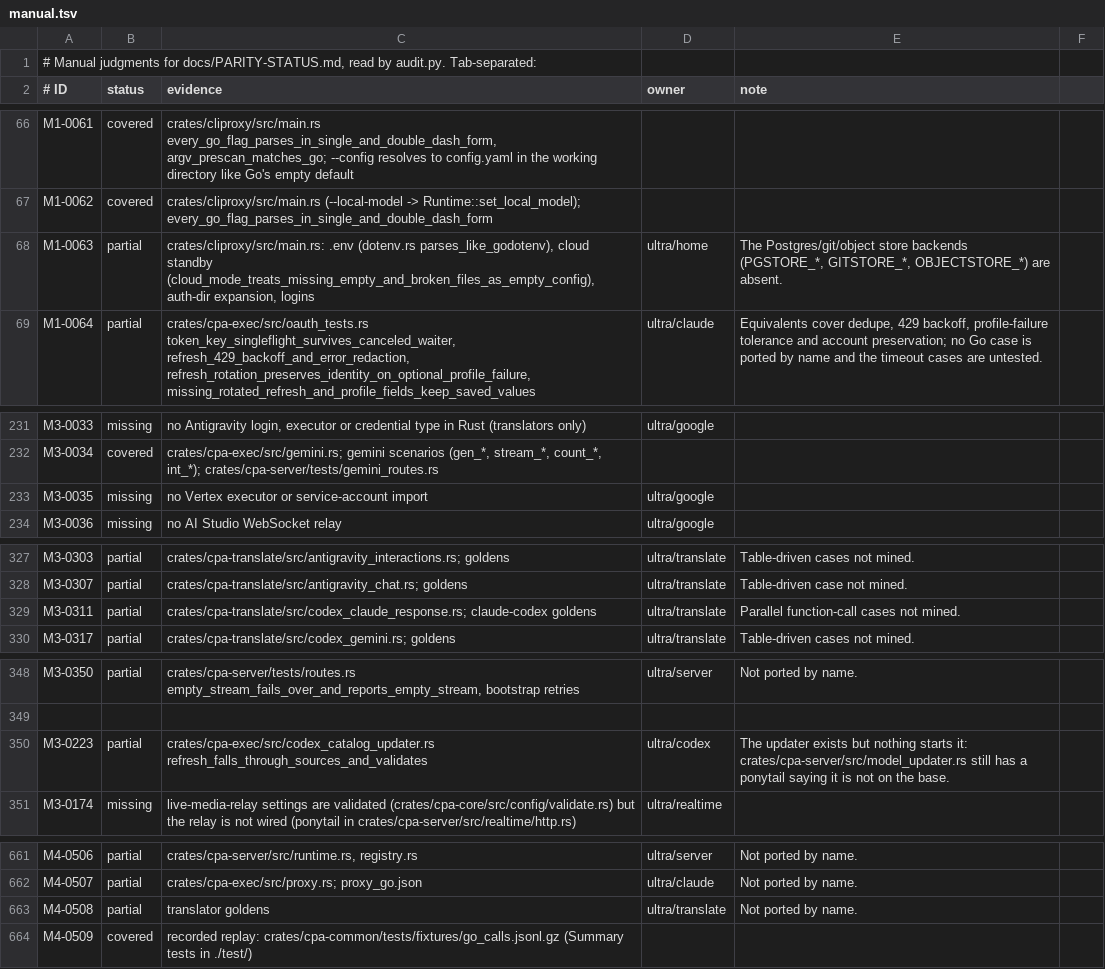
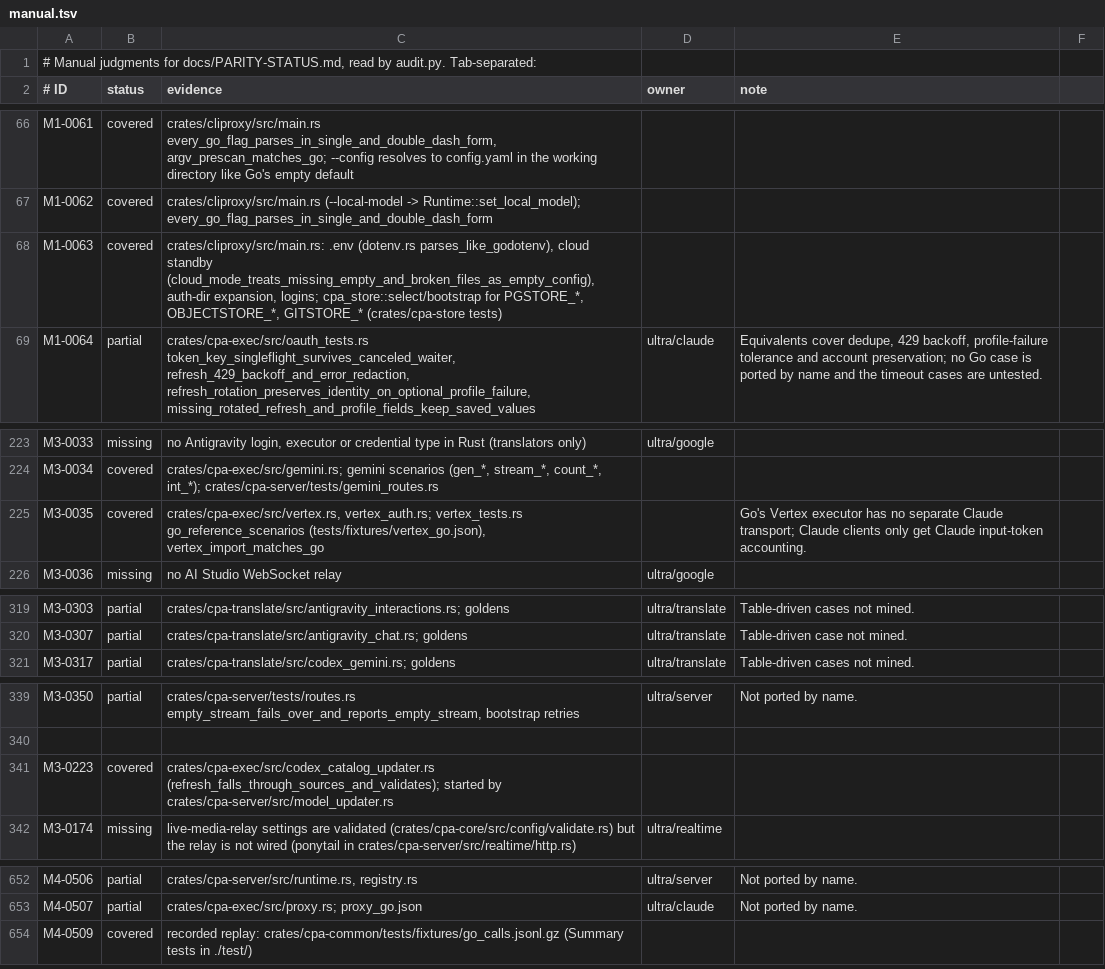
Before and after one commit to vayungodara/cliproxy-rs, a TSV file: docs/parity-audit/manual.tsv, drawn as a sheet; only a part is shown, gaps mark what is left out; the diff covers the shown part only.

Commit message:
translate: harvest Go test inputs into the pair goldens; audit re-judged on d068002
tests/reference/harvest instruments a scratch copy of CLIProxyAPI so go test
records every converter call Go's own translator tests make, including
table-driven and helper-built inputs the static miner misses. The generator
appends them as fixtures named Test:line (1,789 new, outputs still recorded
through sdk/translator's registry). Rust matches all of them.

Audit on d068002: Vertex, the Codex catalog updater start, the Kimi/Meta
apply_patch State bridge, cpa-store, the v0 legacy routes (legacy_go.json
paths are now matched under /v0/management) and the dashboard ruling
(deliberate difference). The YAML-key regex no longer backtracks
quadratically on long lowercase runs.

Co-authored-by: Amp <amp@ampcode.com>
Amp-Thread-ID: https://ampcode.com/threads/T-01a0fd83-2149-722f-b593-ef4831b255b0

```diff
--- a/docs/parity-audit/manual.tsv
+++ b/docs/parity-audit/manual.tsv
@@ -67,3 +67,3 @@ M1-0061	covered	crates/cliproxy/src/main.rs every_go_flag_parses_in_single_and_d
 M1-0062	covered	crates/cliproxy/src/main.rs (--local-model -> Runtime::set_local_model); every_go_flag_parses_in_single_and_double_dash_form
-M1-0063	partial	crates/cliproxy/src/main.rs: .env (dotenv.rs parses_like_godotenv), cloud standby (cloud_mode_treats_missing_empty_and_broken_files_as_empty_config), auth-dir expansion, logins	ultra/home	The Postgres/git/object store backends (PGSTORE_*, GITSTORE_*, OBJECTSTORE_*) are absent.
+M1-0063	covered	crates/cliproxy/src/main.rs: .env (dotenv.rs parses_like_godotenv), cloud standby (cloud_mode_treats_missing_empty_and_broken_files_as_empty_config), auth-dir expansion, logins; cpa_store::select/bootstrap for PGSTORE_*, OBJECTSTORE_*, GITSTORE_* (crates/cpa-store tests)		
 M1-0064	partial	crates/cpa-exec/src/oauth_tests.rs token_key_singleflight_survives_canceled_waiter, refresh_429_backoff_and_error_redaction, refresh_rotation_preserves_identity_on_optional_profile_failure, missing_rotated_refresh_and_profile_fields_keep_saved_values	ultra/claude	Equivalents cover dedupe, 429 backoff, profile-failure tolerance and account preservation; no Go case is ported by name and the timeout cases are untested.
@@ -232,3 +224,3 @@ M3-0033	missing	no Antigravity login, executor or credential type in Rust (trans
 M3-0034	covered	crates/cpa-exec/src/gemini.rs; gemini scenarios (gen_*, stream_*, count_*, int_*); crates/cpa-server/tests/gemini_routes.rs
-M3-0035	missing	no Vertex executor or service-account import	ultra/google
+M3-0035	covered	crates/cpa-exec/src/vertex.rs, vertex_auth.rs; vertex_tests.rs go_reference_scenarios (tests/fixtures/vertex_go.json), vertex_import_matches_go		Go's Vertex executor has no separate Claude transport; Claude clients only get Claude input-token accounting.
 M3-0036	missing	no AI Studio WebSocket relay	ultra/google
@@ -328,3 +320,2 @@ M3-0303	partial	crates/cpa-translate/src/antigravity_interactions.rs; goldens	ul
 M3-0307	partial	crates/cpa-translate/src/antigravity_chat.rs; goldens	ultra/translate	Table-driven case not mined.
-M3-0311	partial	crates/cpa-translate/src/codex_claude_response.rs; claude-codex goldens	ultra/translate	Parallel function-call cases not mined.
 M3-0317	partial	crates/cpa-translate/src/codex_gemini.rs; goldens	ultra/translate	Table-driven cases not mined.
@@ -349,3 +340,3 @@ M3-0350	partial	crates/cpa-server/tests/routes.rs empty_stream_fails_over_and_re
 
-M3-0223	partial	crates/cpa-exec/src/codex_catalog_updater.rs refresh_falls_through_sources_and_validates	ultra/codex	The updater exists but nothing starts it: crates/cpa-server/src/model_updater.rs still has a ponytail saying it is not on the base.
+M3-0223	covered	crates/cpa-exec/src/codex_catalog_updater.rs (refresh_falls_through_sources_and_validates); started by crates/cpa-server/src/model_updater.rs		
 M3-0174	missing	live-media-relay settings are validated (crates/cpa-core/src/config/validate.rs) but the relay is not wired (ponytail in crates/cpa-server/src/realtime/http.rs)	ultra/realtime
@@ -662,3 +653,2 @@ M4-0506	partial	crates/cpa-server/src/runtime.rs, registry.rs	ultra/server	Not p
 M4-0507	partial	crates/cpa-exec/src/proxy.rs; proxy_go.json	ultra/claude	Not ported by name.
-M4-0508	partial	translator goldens	ultra/translate	Not ported by name.
 M4-0509	covered	recorded replay: crates/cpa-common/tests/fixtures/go_calls.jsonl.gz (Summary tests in ./test/)		
```
Also changed, not shown: 8 removed rows and 31 edited cells elsewhere in this file, 33 other files.
